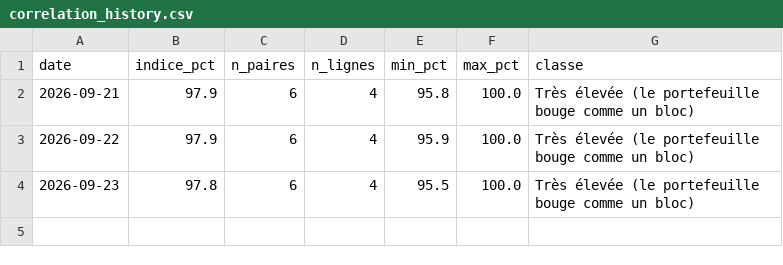
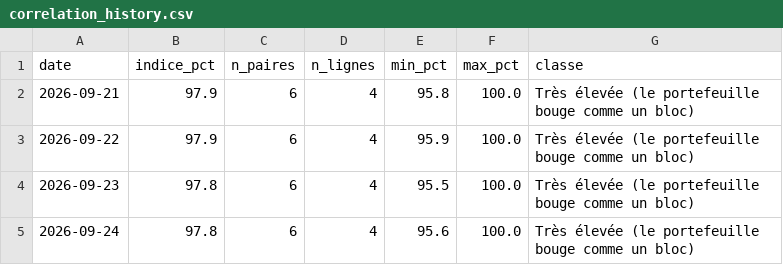
Before and after one commit to adrien13vivier-hub/projectone, a CSV file: reports/adrisis/correlation_history.csv, drawn as a sheet; the diff names each change by its address in the sheet, - before the commit and + after, or states it on an @@ line.

```diff
--- a/reports/adrisis/correlation_history.csv
+++ b/reports/adrisis/correlation_history.csv
+row 5: 2026-09-24 | 97.8 | 6 | 4 | 95.6 | 100.0 | Très élevée (le portefeuille bouge comme un bloc)
```
Also changed, not shown: reports/adrien/correlation_history.csv, reports/adrien/history.csv, 16 other files.
